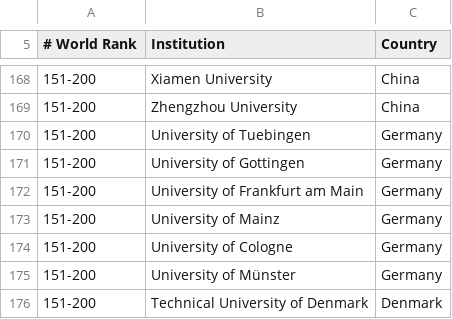
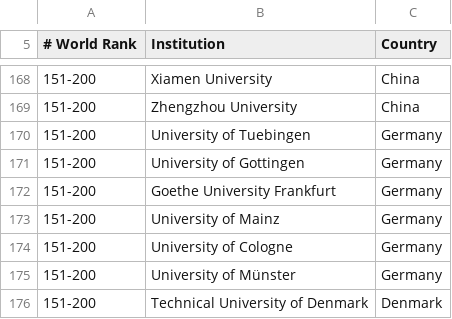
Before and after one commit to mmostagirbhuiyan/unirank, a CSV file: frontend/public/data/arwu_rankings.csv, drawn as a sheet; only a part is shown, gaps mark what is left out.

```diff
--- a/frontend/public/data/arwu_rankings.csv
+++ b/frontend/public/data/arwu_rankings.csv
@@ -171,3 +171,3 @@
     151-200  ,   University of Gottingen   ,Germany
-    151-200  ,   University of Frankfurt am Main   ,Germany
+    151-200  ,   Goethe University Frankfurt   ,Germany
     151-200  ,   University of Mainz   ,Germany
```
Also changed, not shown: frontend/public/data/qs_rankings.csv, frontend/public/data/the_rankings.csv, 4 other files.
